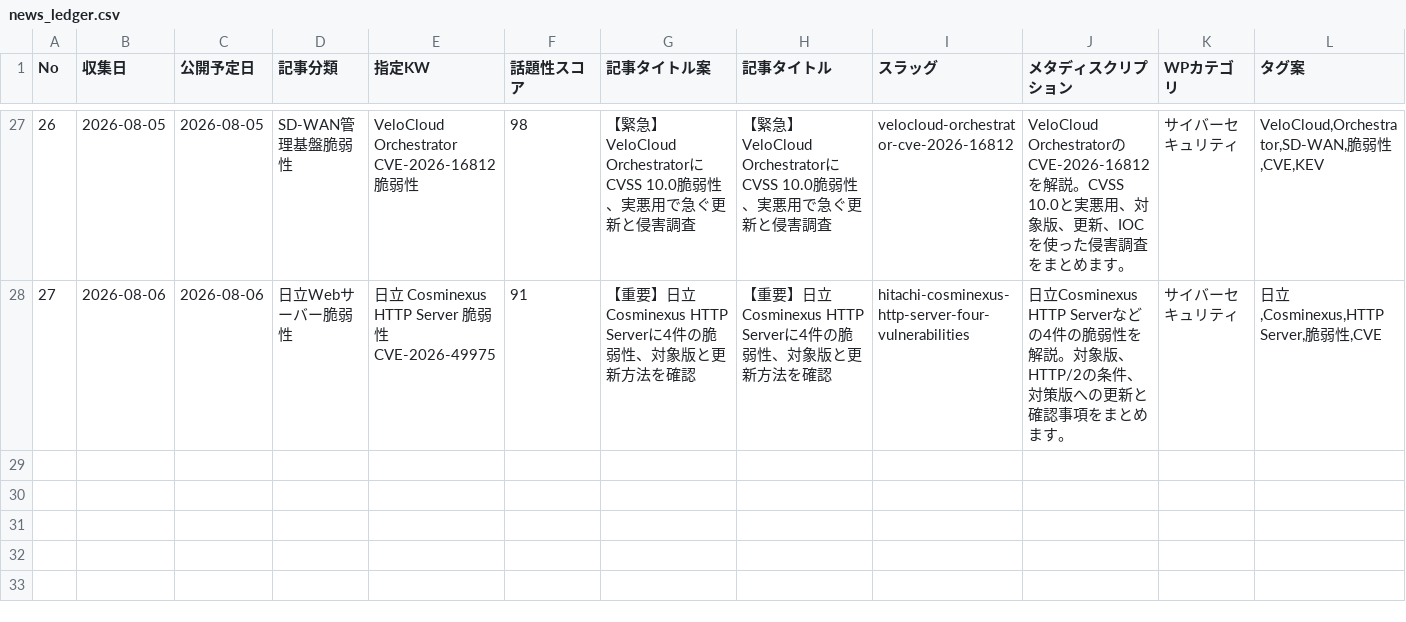
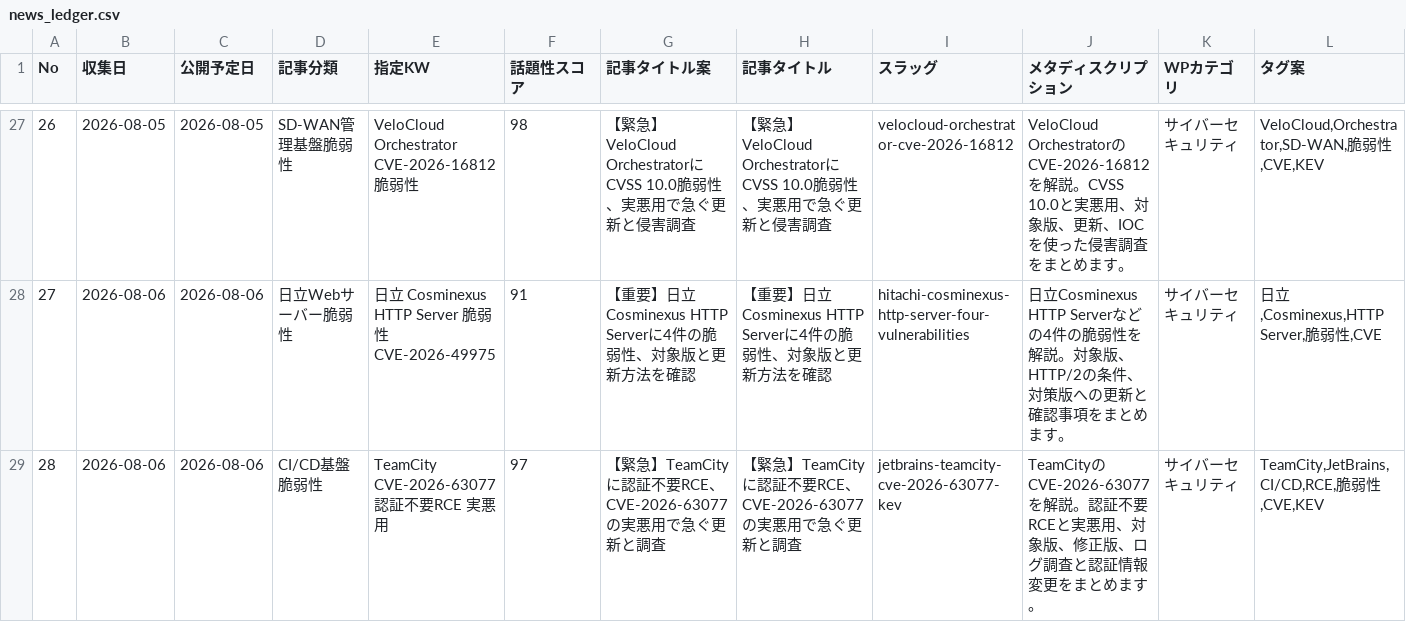
Before and after one commit to Teeeda112923/Wordpress_Post, a CSV file: projects/cybernote-security-news/data/news_ledger.csv, drawn as a sheet; only a part is shown, gaps mark what is left out; rows hold the shown columns only; the diff names each change by its address in the sheet, - before the commit and + after, or states it on an @@ line.

Commit message:
CyberNote管理簿にTeamCity記事を追加

```diff
--- a/projects/cybernote-security-news/data/news_ledger.csv
+++ b/projects/cybernote-security-news/data/news_ledger.csv
+row 29: 28 | 2026-08-06 | 2026-08-06 | CI/CD基盤脆弱性 | TeamCity CVE-2026-63077 認証不要RCE 実悪用 | 97 | 【緊急】TeamCityに認証不要RCE、CVE-2026-63077の実悪用で急ぐ更新と調査 | 【緊急】TeamCityに認証不要RCE、CVE-2026-63077の実悪用で急ぐ更新と調査 | jetbrains-teamcity-cve-2026-63077-kev | TeamCityのCVE-2026-63077を解説。認証不要RCEと実悪用、対象版、修正版、ログ調査と認証情報変更をまとめます。 | サイバーセキュリティ | TeamCity,JetBrains,CI/CD,RCE,脆弱性,CVE,KEV
```
